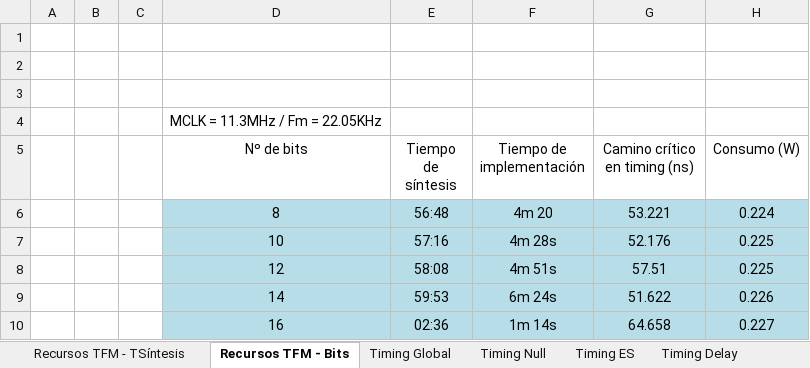
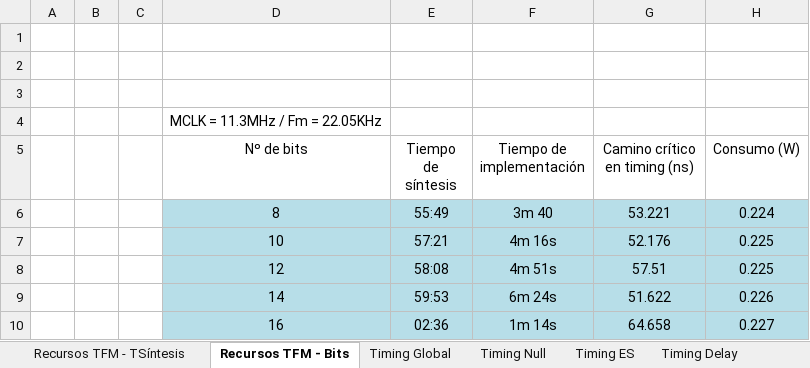
Before and after one commit to ErosHeavy666/TFMPedalMultiefectosI2S_OPT, an Excel workbook: SintesisYRecursos.xlsx, sheet Recursos TFM - Bits, drawn as a sheet; only a part is shown; values as stored, in another font and other column widths than the file's, no borders; charts and pictures not drawn; the diff names each change by its address in the sheet, - before the commit and + after, or states it on an @@ line.

Commit message:
Actualización de valores de 8 y 10 bits

```diff
--- a/SintesisYRecursos.xlsx (sheet Recursos TFM - Bits)
+++ b/SintesisYRecursos.xlsx (sheet Recursos TFM - Bits)
-E6 (Tiempo de síntesis): 56:48
+E6 (Tiempo de síntesis): 55:49
-F6 (Tiempo de implementación): 4m 20
+F6 (Tiempo de implementación): 3m 40
-E7 (Tiempo de síntesis): 57:16
+E7 (Tiempo de síntesis): 57:21
-F7 (Tiempo de implementación): 4m 28s
+F7 (Tiempo de implementación): 4m 16s
```
Also changed, not shown: charts or pictures.
